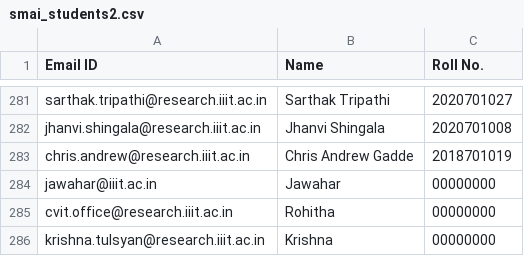
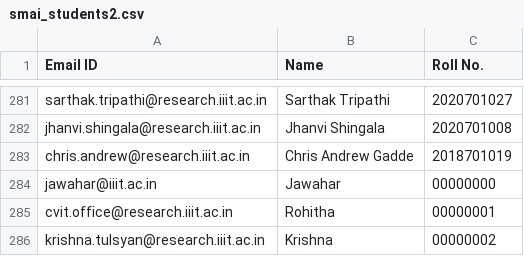
Before and after one commit to chrizandr/SMAI2020, a CSV file: smai_students2.csv, drawn as a sheet; only a part is shown, gaps mark what is left out.

```diff
--- a/smai_students2.csv
+++ b/smai_students2.csv
@@ -284,3 +284,3 @@ chris.andrew@research.iiit.ac.in,Chris Andrew Gadde,2018701019
 jawahar@iiit.ac.in,Jawahar,00000000
-cvit.office@research.iiit.ac.in,Rohitha,00000000
-krishna.tulsyan@research.iiit.ac.in,Krishna,00000000
+cvit.office@research.iiit.ac.in,Rohitha,00000001
+krishna.tulsyan@research.iiit.ac.in,Krishna,00000002
```
Also changed, not shown: 2 other files.
